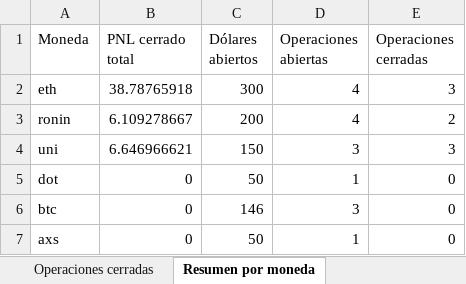
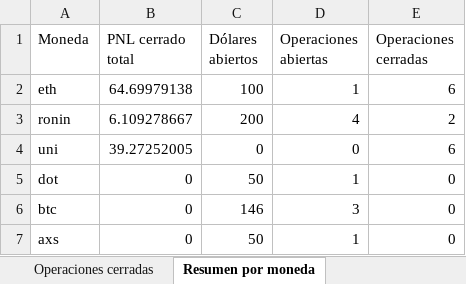
Before and after one commit to LucasRimbano/carga-a-mano-datos-operaciones, an Excel workbook: operaciones_crypto2.xlsx, sheet Resumen por moneda, drawn as a sheet; values as stored, in another font and other column widths than the file's, no borders; the diff names each change by its address in the sheet, - before the commit and + after, or states it on an @@ line.

```diff
--- a/operaciones_crypto2.xlsx (sheet Resumen por moneda)
+++ b/operaciones_crypto2.xlsx (sheet Resumen por moneda)
-B2 (PNL cerrado total): 38.78765918
+B2 (PNL cerrado total): 64.69979138
-C2 (Dólares abiertos): 300
+C2 (Dólares abiertos): 100
-D2 (Operaciones abiertas): 4
+D2 (Operaciones abiertas): 1
-E2 (Operaciones cerradas): 3
+E2 (Operaciones cerradas): 6
-B4 (PNL cerrado total): 6.646966621
+B4 (PNL cerrado total): 39.27252005
-C4 (Dólares abiertos): 150
+C4 (Dólares abiertos): 0
-D4 (Operaciones abiertas): 3
+D4 (Operaciones abiertas): 0
-E4 (Operaciones cerradas): 3
+E4 (Operaciones cerradas): 6
```
Also changed, not shown: sheet Operaciones cerradas, sheet Historial, sheet Operaciones abiertas, sheet Ventas, sheet Resumen trades cerrados, sheet Compras, 4 other files.
